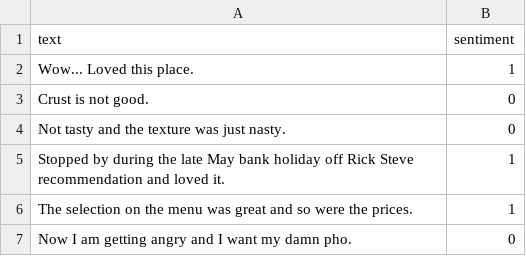
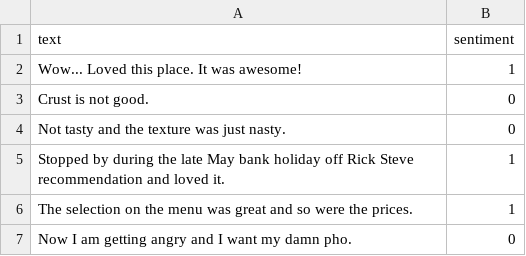
Before and after one commit to CESARDELATORRE/MLNETSENTIMENTCICD, a TSV file: MLModel.Train/Data/yelp_labelled.tsv, drawn as a sheet; only a part is shown.

Commit message:
Training Dataset file updated

```diff
--- a/MLModel.Train/Data/yelp_labelled.tsv
+++ b/MLModel.Train/Data/yelp_labelled.tsv
@@ -1,3 +1,3 @@
 text	sentiment
-Wow... Loved this place.	1
+Wow... Loved this place. It was awesome!	1
 Crust is not good.	0
```
